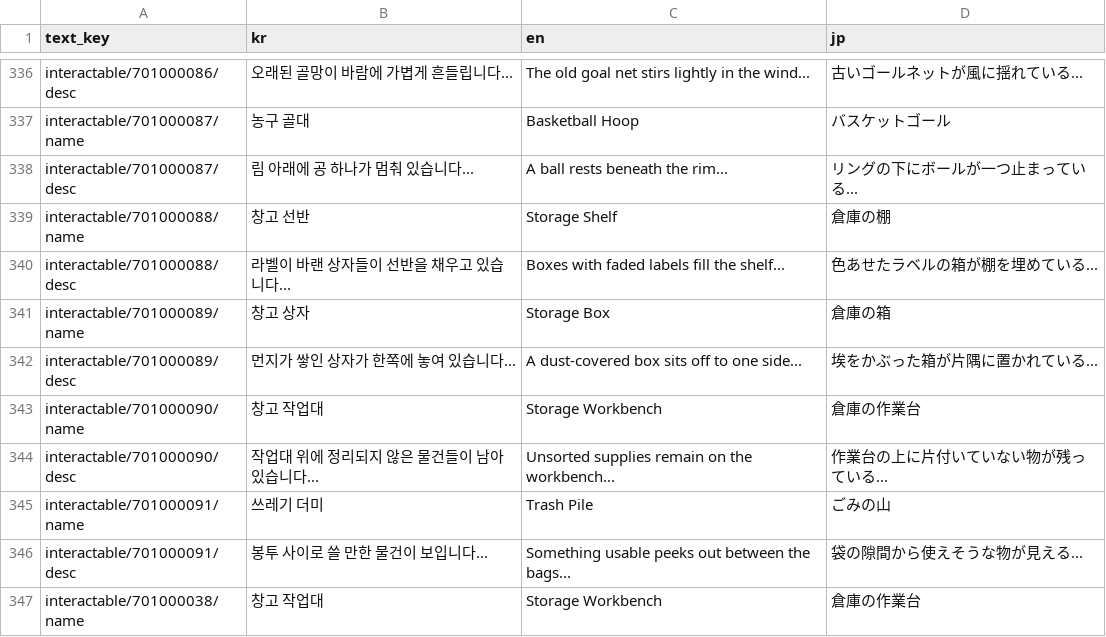
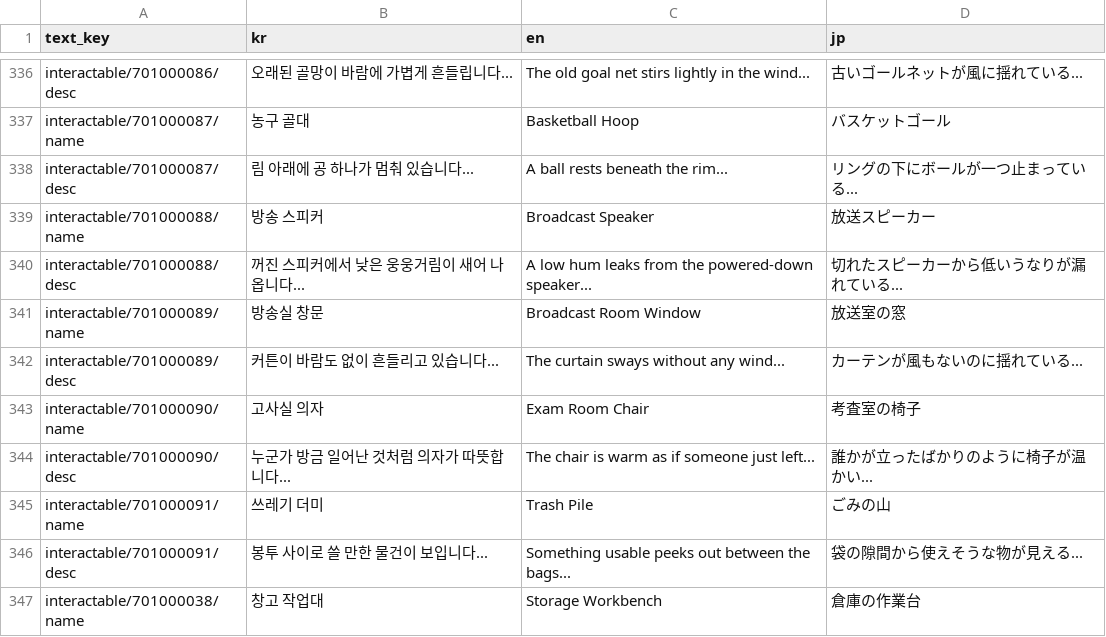
Before and after one commit to yjhan211/orbtail-server, a CSV file: network/Common/csv/localization.csv, drawn as a sheet; only a part is shown, gaps mark what is left out.

```diff
--- a/network/Common/csv/localization.csv
+++ b/network/Common/csv/localization.csv
@@ -338,8 +338,8 @@ interactable/701000087/name,농구 골대,Basketball Hoop,バスケットゴー
 interactable/701000087/desc,림 아래에 공 하나가 멈춰 있습니다...,A ball rests beneath the rim...,リングの下にボールが一つ止まっている...
-interactable/701000088/name,창고 선반,Storage Shelf,倉庫の棚
-interactable/701000088/desc,라벨이 바랜 상자들이 선반을 채우고 있습니다...,Boxes with faded labels fill the shelf...,色あせたラベルの箱が棚を埋めている...
-interactable/701000089/name,창고 상자,Storage Box,倉庫の箱
-interactable/701000089/desc,먼지가 쌓인 상자가 한쪽에 놓여 있습니다...,A dust-covered box sits off to one side...,埃をかぶった箱が片隅に置かれている...
-interactable/701000090/name,창고 작업대,Storage Workbench,倉庫の作業台
-interactable/701000090/desc,작업대 위에 정리되지 않은 물건들이 남아 있습니다...,Unsorted supplies remain on the workbench...,作業台の上に片付いていない物が残っている...
+interactable/701000088/name,방송 스피커,Broadcast Speaker,放送スピーカー
+interactable/701000088/desc,꺼진 스피커에서 낮은 웅웅거림이 새어 나옵니다...,A low hum leaks from the powered-down speaker...,切れたスピーカーから低いうなりが漏れている...
+interactable/701000089/name,방송실 창문,Broadcast Room Window,放送室の窓
+interactable/701000089/desc,커튼이 바람도 없이 흔들리고 있습니다...,The curtain sways without any wind...,カーテンが風もないのに揺れている...
+interactable/701000090/name,고사실 의자,Exam Room Chair,考査室の椅子
+interactable/701000090/desc,누군가 방금 일어난 것처럼 의자가 따뜻합니다...,The chair is warm as if someone just left...,誰かが立ったばかりのように椅子が温かい...
 interactable/701000091/name,쓰레기 더미,Trash Pile,ごみの山
```
Also changed, not shown: network/Common/csv/interactable_info.csv.
